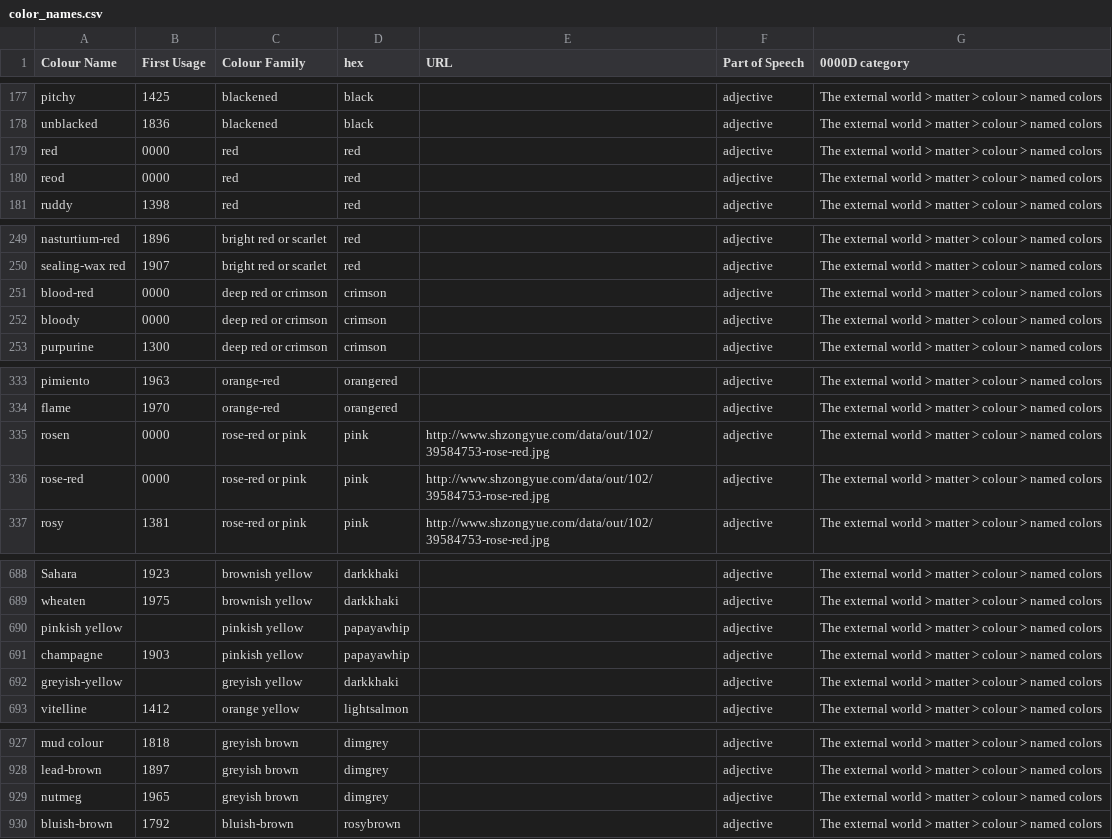
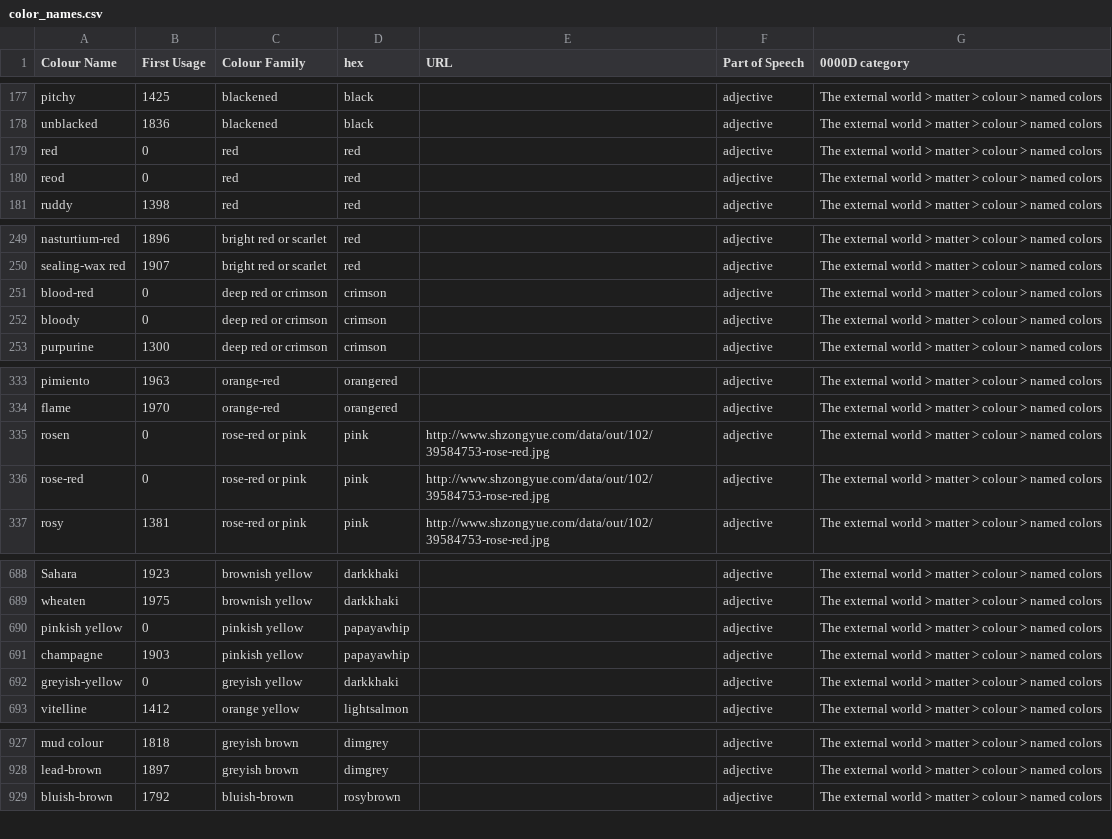
Before and after one commit to eleanorstrib/gothic-colors-blog, a CSV file: color_names.csv, drawn as a sheet; only a part is shown, gaps mark what is left out; the diff covers the shown part only.

```diff
--- a/color_names.csv
+++ b/color_names.csv
@@ -178,4 +178,4 @@ pitchy,1425,blackened,black,,adjective,The external world > matter > colour > na
 unblacked,1836,blackened,black,,adjective,The external world > matter > colour > named colors
-red,0000,red ,red,,adjective,The external world > matter > colour > named colors
-reod,0000,red ,red,,adjective,The external world > matter > colour > named colors
+red,0,red ,red,,adjective,The external world > matter > colour > named colors
+reod,0,red ,red,,adjective,The external world > matter > colour > named colors
 ruddy,1398,red ,red,,adjective,The external world > matter > colour > named colors
@@ -250,4 +250,4 @@ nasturtium-red,1896,bright red or scarlet,red,,adjective,The external world > ma
 sealing-wax red,1907,bright red or scarlet,red,,adjective,The external world > matter > colour > named colors
-blood-red,0000,deep red or crimson,crimson,,adjective,The external world > matter > colour > named colors
-bloody,0000,deep red or crimson,crimson,,adjective,The external world > matter > colour > named colors
+blood-red,0,deep red or crimson,crimson,,adjective,The external world > matter > colour > named colors
+bloody,0,deep red or crimson,crimson,,adjective,The external world > matter > colour > named colors
 purpurine,1300,deep red or crimson,crimson,,adjective,The external world > matter > colour > named colors
@@ -334,4 +334,4 @@ pimiento,1963,orange-red,orangered,,adjective,The external world > matter > colo
 flame,1970,orange-red,orangered,,adjective,The external world > matter > colour > named colors
-rosen,0000,rose-red or pink,pink,http://www.shzongyue.com/data/out/102/39584753-rose-red.jpg,adjective,The external world > matter > colour > named colors
-rose-red,0000,rose-red or pink,pink,http://www.shzongyue.com/data/out/102/39584753-rose-red.jpg,adjective,The external world > matter > colour > named colors
+rosen,0,rose-red or pink,pink,http://www.shzongyue.com/data/out/102/39584753-rose-red.jpg,adjective,The external world > matter > colour > named colors
+rose-red,0,rose-red or pink,pink,http://www.shzongyue.com/data/out/102/39584753-rose-red.jpg,adjective,The external world > matter > colour > named colors
 rosy,1381,rose-red or pink,pink,http://www.shzongyue.com/data/out/102/39584753-rose-red.jpg,adjective,The external world > matter > colour > named colors
@@ -689,5 +689,5 @@ Sahara,1923,brownish yellow,darkkhaki,,adjective,The external world > matter > c
 wheaten,1975,brownish yellow,darkkhaki,,adjective,The external world > matter > colour > named colors
-pinkish yellow,,pinkish yellow,papayawhip,,adjective,The external world > matter > colour > named colors
+pinkish yellow,0,pinkish yellow,papayawhip,,adjective,The external world > matter > colour > named colors
 champagne,1903,pinkish yellow,papayawhip,,adjective,The external world > matter > colour > named colors
-greyish-yellow,,greyish yellow,darkkhaki,,adjective,The external world > matter > colour > named colors
+greyish-yellow,0,greyish yellow,darkkhaki,,adjective,The external world > matter > colour > named colors
 vitelline,1412,orange yellow,lightsalmon,,adjective,The external world > matter > colour > named colors
@@ -928,3 +928,2 @@ mud colour,1818,greyish brown,dimgrey,,adjective,The external world > matter > c
 lead-brown,1897,greyish brown,dimgrey,,adjective,The external world > matter > colour > named colors
-nutmeg,1965,greyish brown,dimgrey,,adjective,The external world > matter > colour > named colors
 bluish-brown,1792,bluish-brown,rosybrown,,adjective,The external world > matter > colour > named colors
```
Also changed, not shown: 15 edited cells elsewhere in this file, 1 other file.
